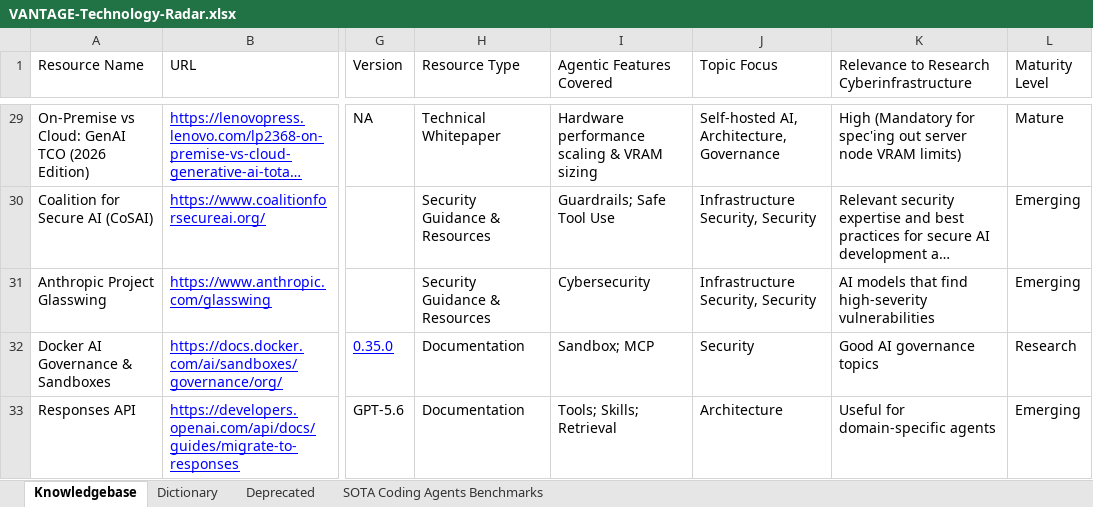
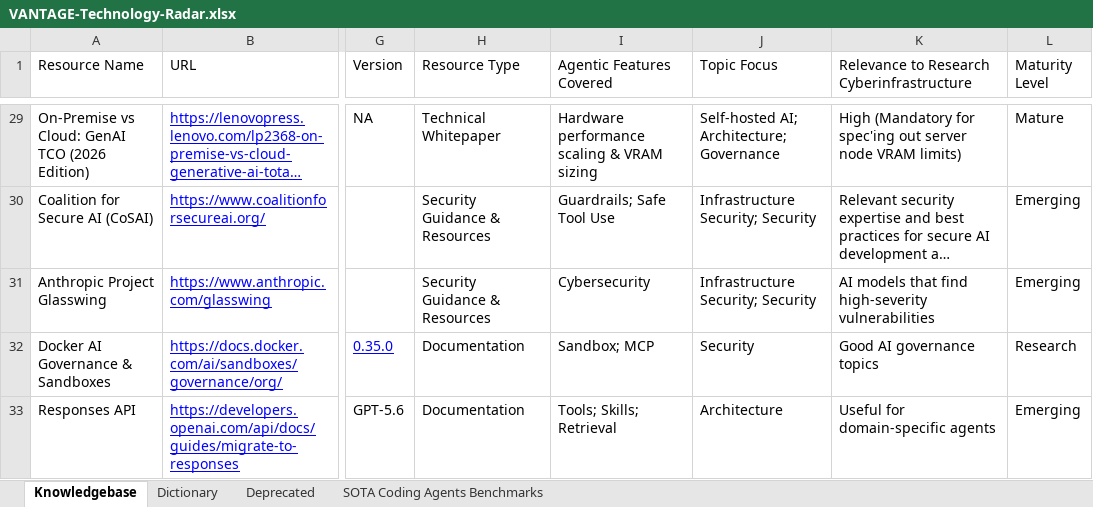
Before and after one commit to MEDGALIA/rda-alaf, an Excel workbook: data/VANTAGE-Technology-Radar.xlsx, sheet Knowledgebase, drawn as a sheet; only a part is shown, gaps mark what is left out; long unchanged cells end in …; values as stored, in another font and other column widths than the file's, no borders; conditional formats not drawn; the diff covers the shown part only; the diff names each change by its address in the sheet, - before the commit and + after, or states it on an @@ line.

Commit message:
Standardize Topic Focus separator, add EDAM/NIST vocabulary docs to Dictionary

```diff
--- a/data/VANTAGE-Technology-Radar.xlsx (sheet Knowledgebase)
+++ b/data/VANTAGE-Technology-Radar.xlsx (sheet Knowledgebase)
-J29 (Topic Focus): Self‑hosted AI, Architecture, Governance
+J29 (Topic Focus): Self‑hosted AI; Architecture; Governance
-J30:J31 (Topic Focus): Infrastructure Security, Security
+J30:J31 (Topic Focus): Infrastructure Security; Security
```
Also changed, not shown: 24 edited cells elsewhere in this sheet, sheet Dictionary, 2 other files.
